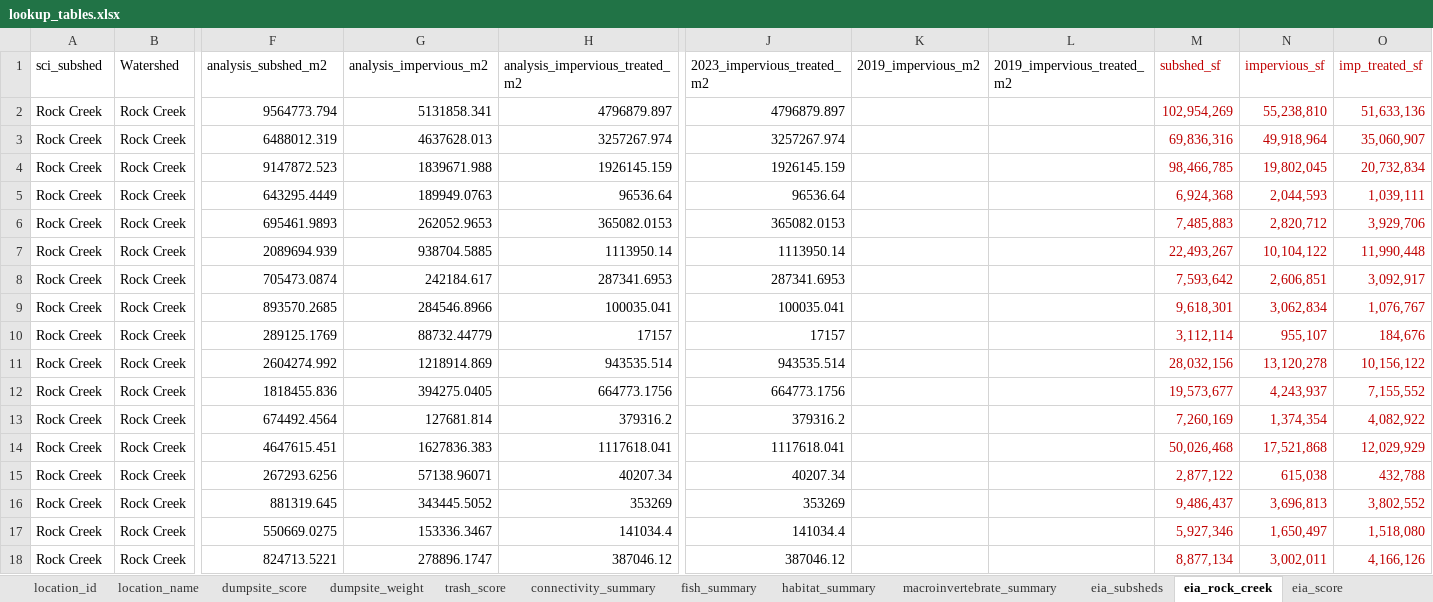
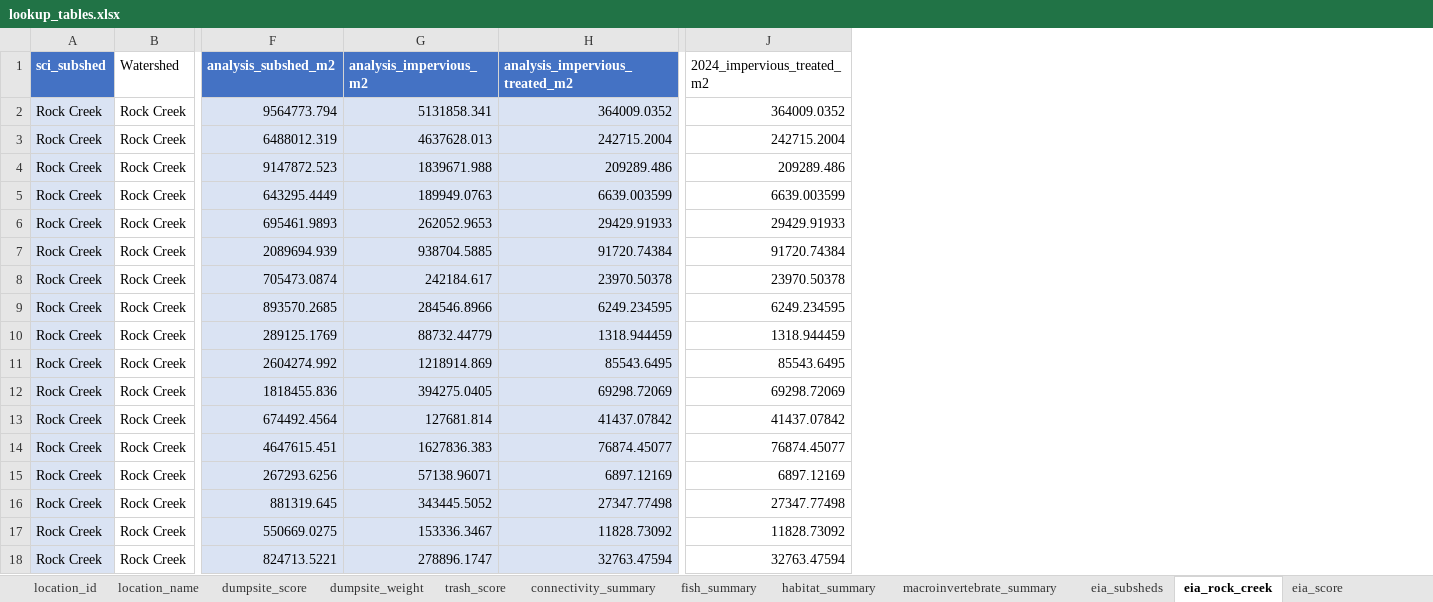
Before and after one commit to LimnoTech/SCI, an Excel workbook: data/lookup_tables.xlsx, sheet eia_rock_creek, drawn as a sheet; only a part is shown, gaps mark what is left out; values as stored, in another font and other column widths than the file's, no borders; removed rows and columns are numbered as before the commit, all else as after; the diff names each change by its address in the sheet, - before the commit and + after, or states it on an @@ line.

Commit message:
Update EIA lookups with 2024 impervious data and modify eia_score lookup

```diff
--- a/data/lookup_tables.xlsx (sheet eia_rock_creek)
+++ b/data/lookup_tables.xlsx (sheet eia_rock_creek)
-column J (2023_impervious_treated_m2), rows 2-18: 4796879.897 | 3257267.974 | 1926145.159 | 96536.64 | 365082.0153 | 1113950.14 | 287341.6953 | 100035.041 | 17157 | 943535.514 | 664773.1756 | 379316.2 | 1117618.041 | 40207.34 | 353269 | 141034.4 | 387046.12
-column K (2019_impervious_m2), empty
-column L (2019_impervious_treated_m2), empty
-column M (subshed_sf), rows 2-18: 102,954,269 | 69,836,316 | 98,466,785 | 6,924,368 | 7,485,883 | 22,493,267 | 7,593,642 | 9,618,301 | 3,112,114 | 28,032,156 | 19,573,677 | 7,260,169 | 50,026,468 | 2,877,122 | 9,486,437 | 5,927,346 | 8,877,134
-column N (impervious_sf), rows 2-18: 55,238,810 | 49,918,964 | 19,802,045 | 2,044,593 | 2,820,712 | 10,104,122 | 2,606,851 | 3,062,834 | 955,107 | 13,120,278 | 4,243,937 | 1,374,354 | 17,521,868 | 615,038 | 3,696,813 | 1,650,497 | 3,002,011
-column O (imp_treated_sf), rows 2-18: 51,633,136 | 35,060,907 | 20,732,834 | 1,039,111 | 3,929,706 | 11,990,448 | 3,092,917 | 1,076,767 | 184,676 | 10,156,122 | 7,155,552 | 4,082,922 | 12,029,929 | 432,788 | 3,802,552 | 1,518,080 | 4,166,126
+column J (2024_impervious_treated_m2), rows 2-18: 364009.0352 | 242715.2004 | 209289.486 | 6639.003599 | 29429.91933 | 91720.74384 | 23970.50378 | 6249.234595 | 1318.944459 | 85543.6495 | 69298.72069 | 41437.07842 | 76874.45077 | 6897.12169 | 27347.77498 | 11828.73092 | 32763.47594
@@ A1 fill: none → #4472C4, bold: off → on, text colour: black → #FFFFFF @@
@@ F1:H1 fill: none → #4472C4, bold: off → on, text colour: black → #FFFFFF @@
-A2:A18 fill: none
+A2:A18 fill: #DAE3F3
-F2:H18 fill: none
+F2:H18 fill: #DAE3F3
-H2 (analysis_impervious_treated_m2): 4796879.897
+H2 (analysis_impervious_treated_m2): 364009.0352
-H3 (analysis_impervious_treated_m2): 3257267.974
+H3 (analysis_impervious_treated_m2): 242715.2004
-H4 (analysis_impervious_treated_m2): 1926145.159
+H4 (analysis_impervious_treated_m2): 209289.486
-H5 (analysis_impervious_treated_m2): 96536.64
+H5 (analysis_impervious_treated_m2): 6639.003599
-H6 (analysis_impervious_treated_m2): 365082.0153
+H6 (analysis_impervious_treated_m2): 29429.91933
-H7 (analysis_impervious_treated_m2): 1113950.14
+H7 (analysis_impervious_treated_m2): 91720.74384
-H8 (analysis_impervious_treated_m2): 287341.6953
+H8 (analysis_impervious_treated_m2): 23970.50378
-H9 (analysis_impervious_treated_m2): 100035.041
+H9 (analysis_impervious_treated_m2): 6249.234595
-H10 (analysis_impervious_treated_m2): 17157
+H10 (analysis_impervious_treated_m2): 1318.944459
-H11 (analysis_impervious_treated_m2): 943535.514
+H11 (analysis_impervious_treated_m2): 85543.6495
-H12 (analysis_impervious_treated_m2): 664773.1756
+H12 (analysis_impervious_treated_m2): 69298.72069
-H13 (analysis_impervious_treated_m2): 379316.2
+H13 (analysis_impervious_treated_m2): 41437.07842
-H14 (analysis_impervious_treated_m2): 1117618.041
+H14 (analysis_impervious_treated_m2): 76874.45077
-H15 (analysis_impervious_treated_m2): 40207.34
+H15 (analysis_impervious_treated_m2): 6897.12169
-H16 (analysis_impervious_treated_m2): 353269
+H16 (analysis_impervious_treated_m2): 27347.77498
-H17 (analysis_impervious_treated_m2): 141034.4
+H17 (analysis_impervious_treated_m2): 11828.73092
-H18 (analysis_impervious_treated_m2): 387046.12
+H18 (analysis_impervious_treated_m2): 32763.47594
```
Also changed, not shown: sheet eia_subsheds, sheet eia_score, other sheet tabs, formulas that keep their value, 6 other files.
